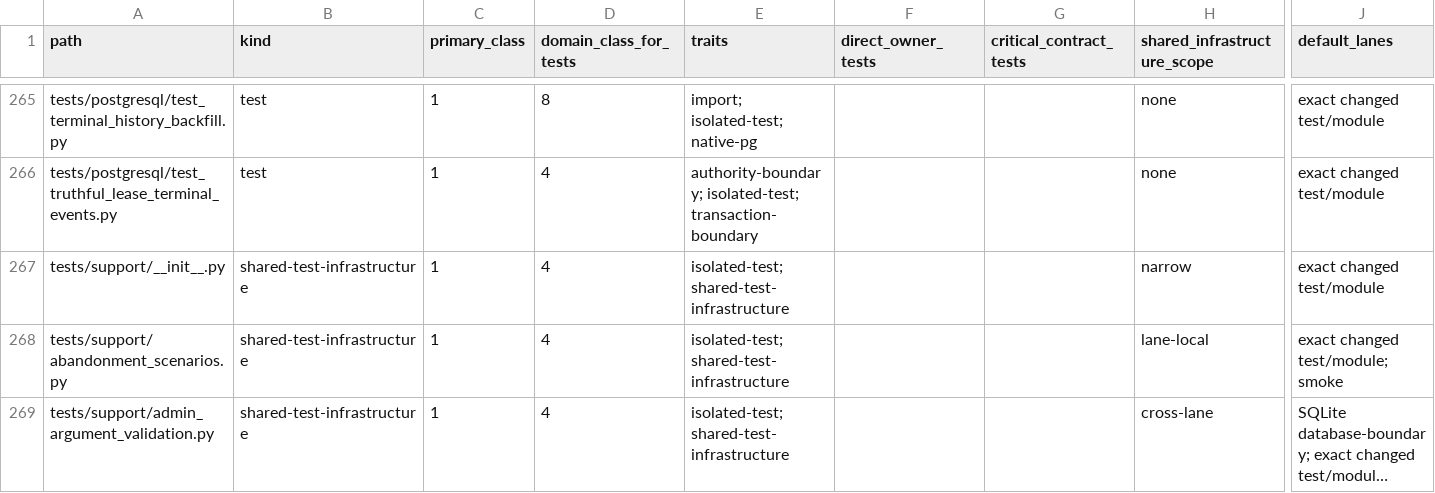
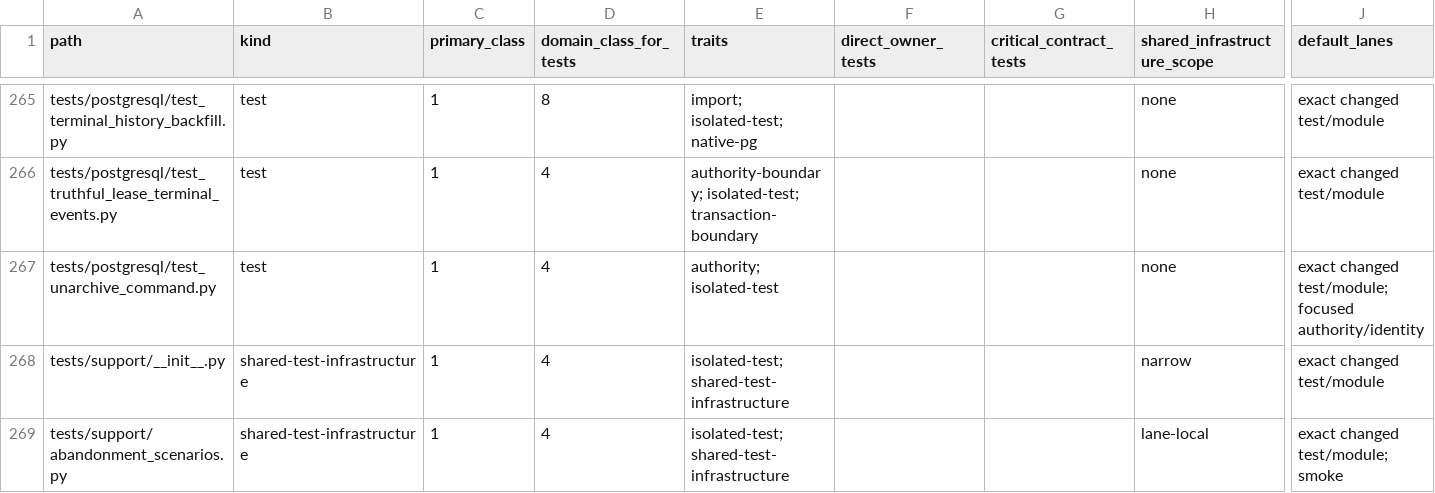
Before and after one commit to marcogallotta/ai-tools, a CSV file: dish/test_selection/ownership/00.csv, drawn as a sheet; only a part is shown, gaps mark what is left out; the shorter side is filled out with more unchanged rows; long unchanged cells end in …; rows hold the shown columns only; the diff names each change by its address in the sheet, - before the commit and + after, or states it on an @@ line.

```diff
--- a/dish/test_selection/ownership/00.csv
+++ b/dish/test_selection/ownership/00.csv
+row 267: tests/postgresql/test_unarchive_command.py | test | 1 | 4 | authority; isolated-test |  |  | none | exact changed test/module; focused authority/identity
```
Also changed, not shown: 25 other files.
